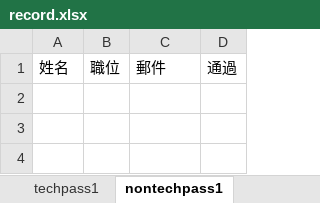
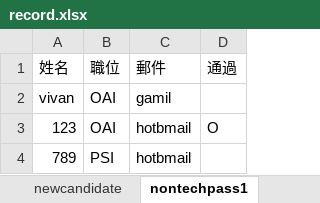
Before and after one commit to hapiwangy/InterviewSystem, an Excel workbook: record.xlsx, sheet nontechpass1, drawn as a sheet; values as stored, in another font and other column widths than the file's, no borders; the diff names each change by its address in the sheet, - before the commit and + after, or states it on an @@ line.

```diff
--- a/record.xlsx (sheet nontechpass1)
+++ b/record.xlsx (sheet nontechpass1)
+row 2: vivan | OAI | gamil
+row 3: 123 | OAI | hotbmail | O
+row 4: 789 | PSI | hotbmail
```
Also changed, not shown: sheet ThanksList, sheet nontechpass2, sheet everyone, other sheet tabs, 5 other files.
